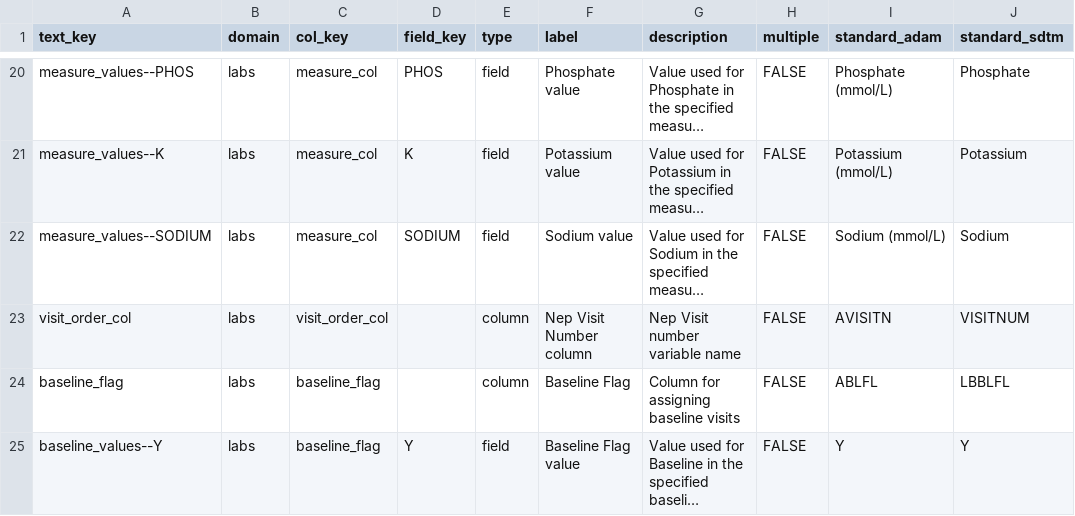
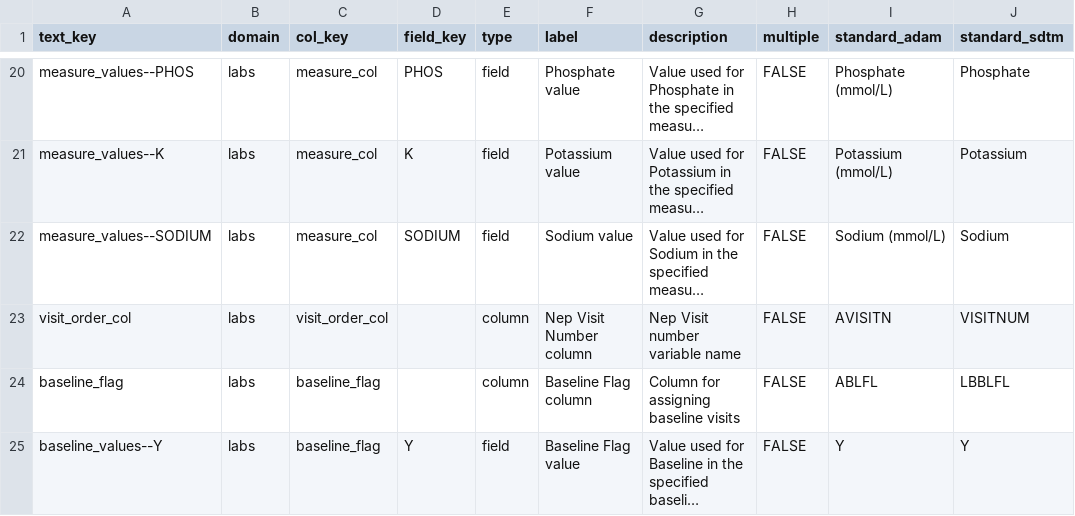
Before and after one commit to SafetyGraphics/nepExplorer, a CSV file: data-raw/meta_nepExplorer.csv, drawn as a sheet; only a part is shown, gaps mark what is left out; long unchanged cells end in …; the diff names each change by its address in the sheet, - before the commit and + after, or states it on an @@ line.

Commit message:
update to baseline value to add 'column' text.

```diff
--- a/data-raw/meta_nepExplorer.csv
+++ b/data-raw/meta_nepExplorer.csv
-F24 (label): Baseline Flag
+F24 (label): Baseline Flag column
```
Also changed, not shown: 1 other file.
